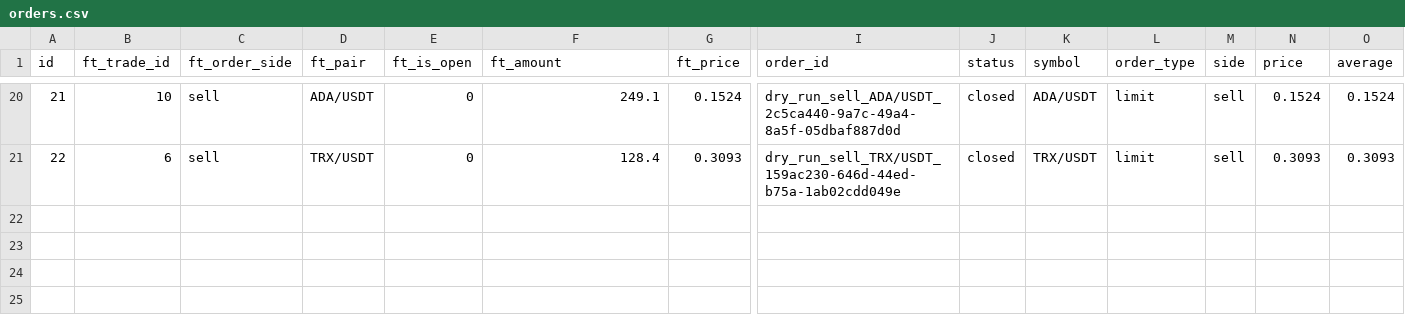
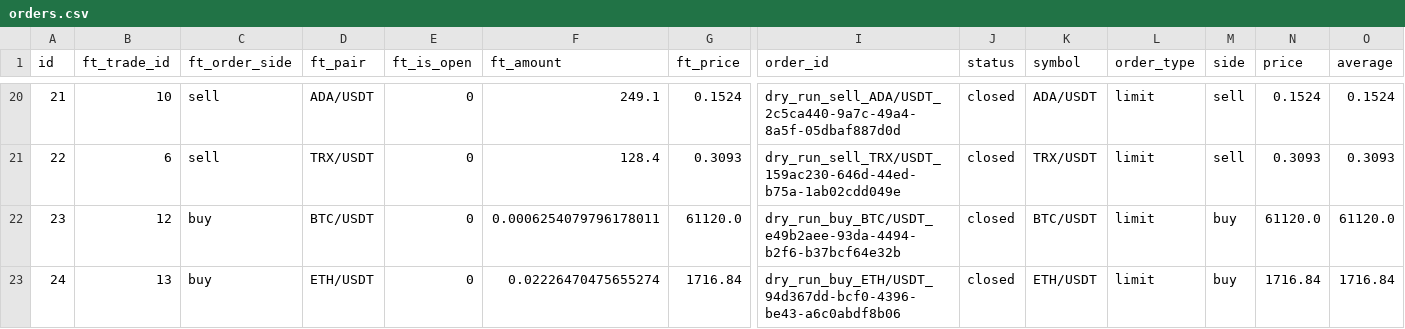
Before and after one commit to ggonzalezorellana/tradingdata, a CSV file: trades/ft-nf-30m/orders.csv, drawn as a sheet; only a part is shown, gaps mark what is left out; rows hold the shown columns only; the diff names each change by its address in the sheet, - before the commit and + after, or states it on an @@ line.

```diff
--- a/trades/ft-nf-30m/orders.csv
+++ b/trades/ft-nf-30m/orders.csv
+row 22: 23 | 12 | buy | BTC/USDT | 0 | 0.0006254079796178011 | 61120.0 | dry_run_buy_BTC/USDT_e49b2aee-93da-4494-b2f6-b37bcf64e32b | closed | BTC/USDT | limit | buy | 61120.0 | 61120.0
+row 23: 24 | 13 | buy | ETH/USDT | 0 | 0.02226470475655274 | 1716.84 | dry_run_buy_ETH/USDT_94d367dd-bcf0-4396-be43-a6c0abdf8b06 | closed | ETH/USDT | limit | buy | 1716.84 | 1716.84
```
Also changed, not shown: metrics/balances.csv, metrics/decisions.csv, 2 other files.
